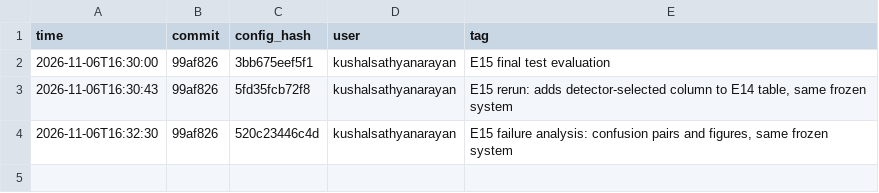
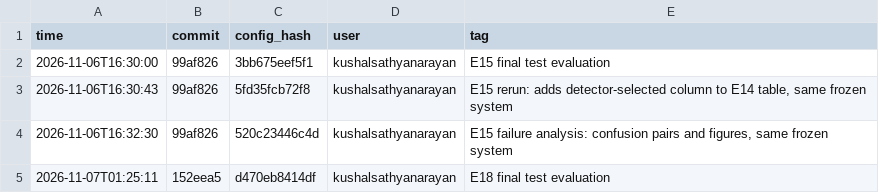
Before and after one commit to kushal-script/CV_Hakcathon_P5, a CSV file: experiments/test_log.csv, drawn as a sheet.

Commit message:
Add the Indian market catalogue of 282 car models with its test evaluation
A second classifier for cars sold or made in India, trained on free licensed Wikimedia Commons photos and evaluated once on a split where no photographer appears in two parts.

* The dataset builder now caps validation and test at 30% of a class and no longer drops boxy cars that the detector labels as trucks
* assets/india holds the 282 classes, the taxonomy and the split with the licence, author and source page of all 27,382 photos
* Started from the Stanford Cars weights the INT8 model reaches 84.32% top 1, 93.65% top 5 and 89.95% make accuracy on 4,298 test photos
* Started from ImageNet it reaches 83.18% top 1, and McNemar gives p = 0.01 in favour of the Stanford start
* With thresholds fitted on validation the model is named for 72.4% of test photos and is right on 97.5% of those
* The Stanford Cars model names the make correctly on 29.0% of the test photos whose make it knows, against 90.1% for the Indian model
* The single test call is logged in experiments/test_log.csv
* E18 record with configs, training logs, calibration and per class test accuracy, and section 10 of eval_P5_T55.md

```diff
--- a/experiments/test_log.csv
+++ b/experiments/test_log.csv
@@ -4 +4,2 @@ time,commit,config_hash,user,tag
 2026-11-06T16:32:30,99af826,520c23446c4d,kushalsathyanarayan,"E15 failure analysis: confusion pairs and figures, same frozen system"
+2026-11-07T01:25:11,152eea5,d470eb8414df,kushalsathyanarayan,E18 final test evaluation
```
Also changed, not shown: 33 other files.
